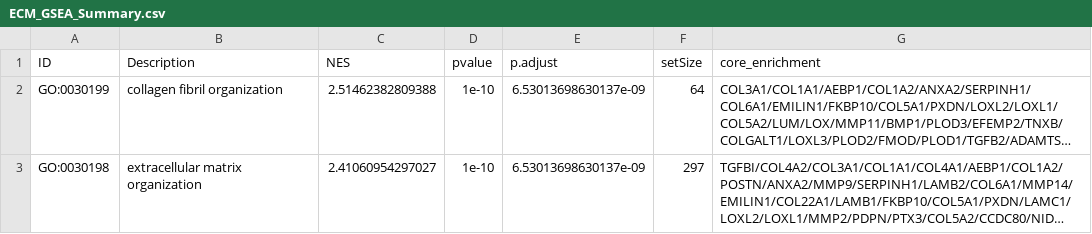
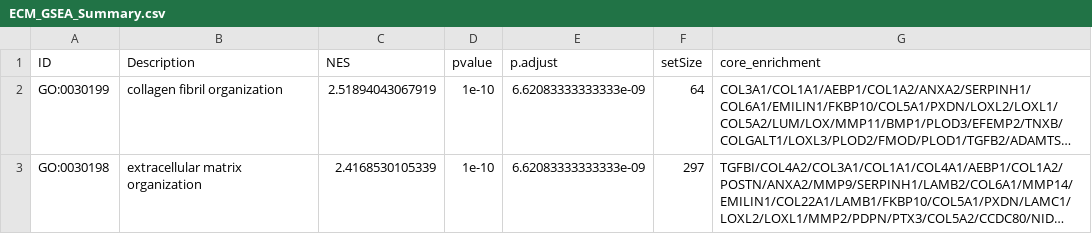
Before and after one commit to OsukaLab/20250731_Barr_GBMECMAnalysis, a CSV file: Outputs/Manuscript/ECM_GSEA_Summary.csv, drawn as a sheet; long unchanged cells end in …; the diff names each change by its address in the sheet, - before the commit and + after, or states it on an @@ line.

```diff
--- a/Outputs/Manuscript/ECM_GSEA_Summary.csv
+++ b/Outputs/Manuscript/ECM_GSEA_Summary.csv
-C2 (NES): 2.51462382809388
+C2 (NES): 2.51894043067919
-E2:E3 (p.adjust): 6.53013698630137e-09
+E2:E3 (p.adjust): 6.62083333333333e-09
-C3 (NES): 2.41060954297027
+C3 (NES): 2.4168530105339
```
Also changed, not shown: Outputs/Manuscript/Control_vs_GBM_GSEA_Top20_Positive_BP.csv, Outputs/Manuscript/rGBM_vs_GBM_GSEA_Top20_Positive_BP.csv, 41 other files.
